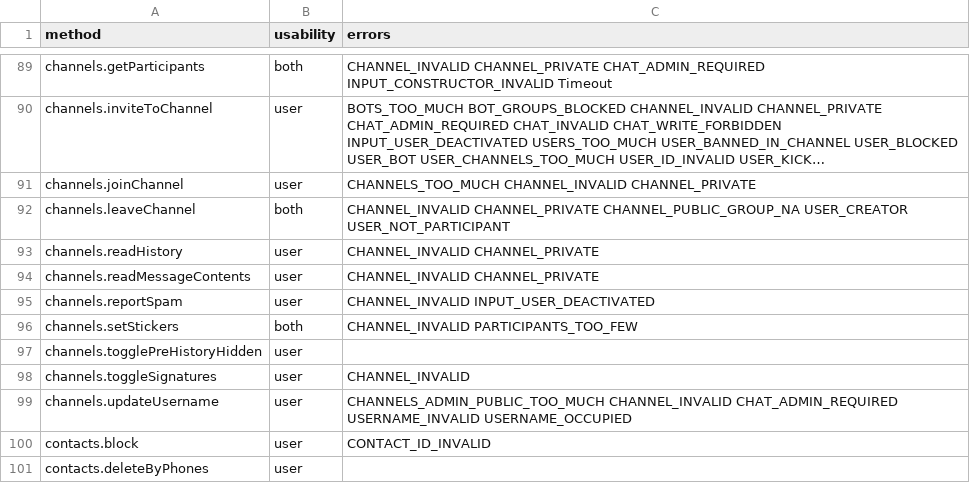
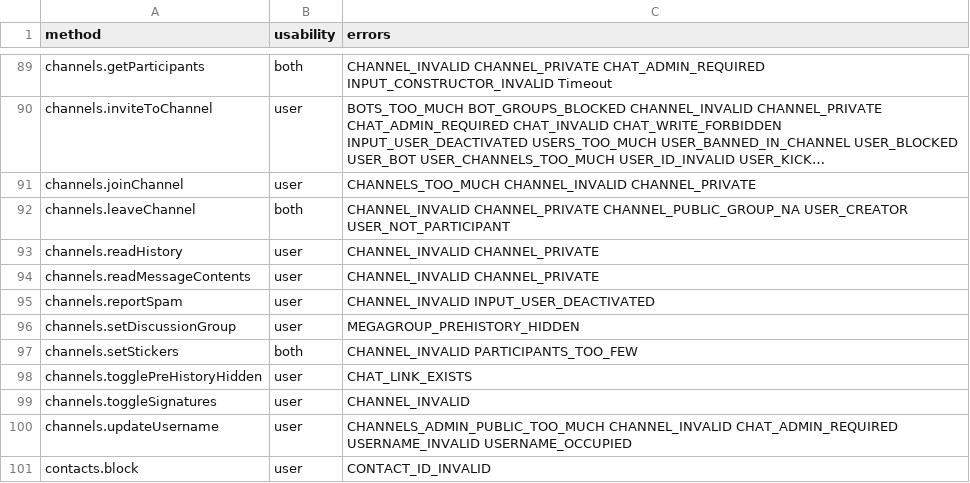
Before and after one commit to LonamiWebs/Telethon, a CSV file: telethon_generator/data/methods.csv, drawn as a sheet; only a part is shown, gaps mark what is left out; the shorter side is filled out with more unchanged rows; long unchanged cells end in ….

Commit message:
Document which requests cause the new errors

```diff
--- a/telethon_generator/data/methods.csv
+++ b/telethon_generator/data/methods.csv
@@ -95,4 +95,5 @@ channels.readMessageContents,user,CHANNEL_INVALID CHANNEL_PRIVATE
 channels.reportSpam,user,CHANNEL_INVALID INPUT_USER_DEACTIVATED
+channels.setDiscussionGroup,user,MEGAGROUP_PREHISTORY_HIDDEN
 channels.setStickers,both,CHANNEL_INVALID PARTICIPANTS_TOO_FEW
-channels.togglePreHistoryHidden,user,
+channels.togglePreHistoryHidden,user,CHAT_LINK_EXISTS
 channels.toggleSignatures,user,CHANNEL_INVALID
```
